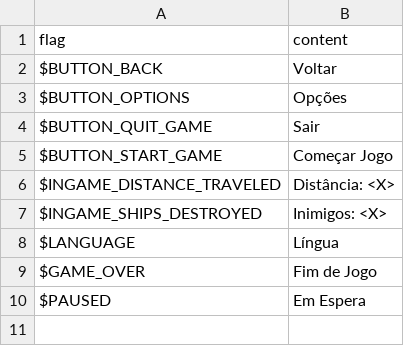
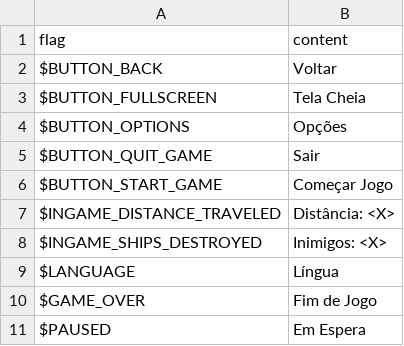
Before and after one commit to alexdantas/ludum-dare-30, a CSV file: assets/locales/pt-BR/ui.csv, drawn as a sheet; the diff names each change by its address in the sheet, - before the commit and + after, or states it on an @@ line.

```diff
--- a/assets/locales/pt-BR/ui.csv
+++ b/assets/locales/pt-BR/ui.csv
+row 3: $BUTTON_FULLSCREEN | Tela Cheia
```
Also changed, not shown: assets/locales/en-US/ui.csv, 6 other files.
